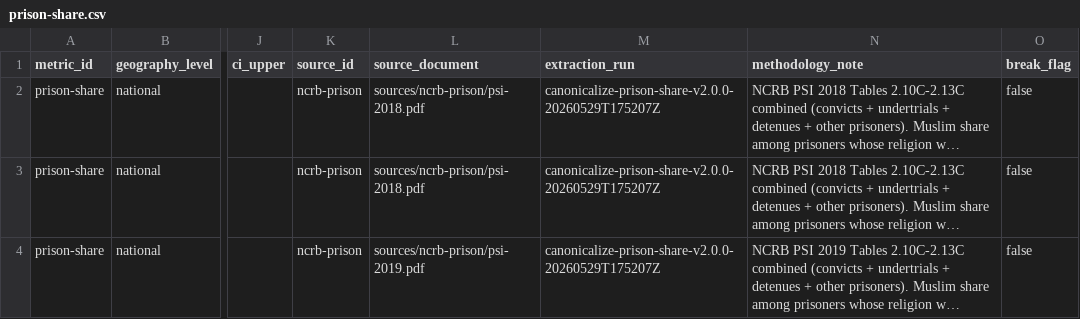
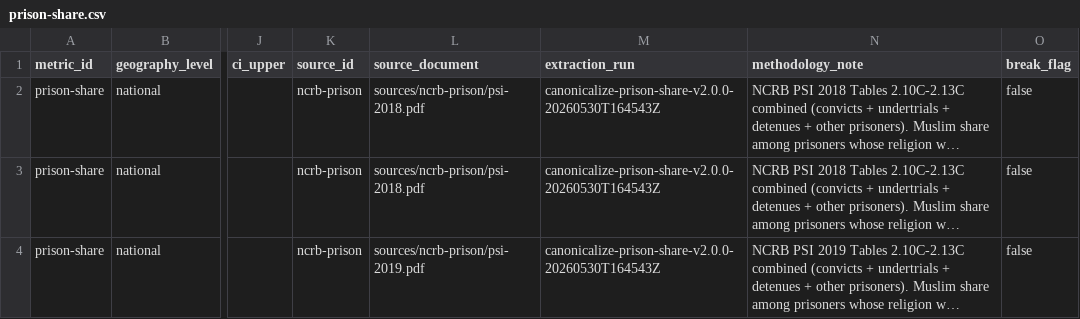
Before and after one commit to iqbash1/indian-muslims-dashboard, a CSV file: canonical/prison-share.csv, drawn as a sheet; only a part is shown, gaps mark what is left out; long unchanged cells end in …; the diff covers the shown part only; the diff names each change by its address in the sheet, - before the commit and + after, or states it on an @@ line.

```diff
--- a/canonical/prison-share.csv
+++ b/canonical/prison-share.csv
-M2:M4 (extraction_run): canonicalize-prison-share-v2.0.0-20260529T175207Z
+M2:M4 (extraction_run): canonicalize-prison-share-v2.0.0-20260530T164543Z
```
Also changed, not shown: 2 added rows and 7 edited cells elsewhere in this file, canonical/undertrial-share.csv, docs/canonical/prison-share.csv, 11 other files.
